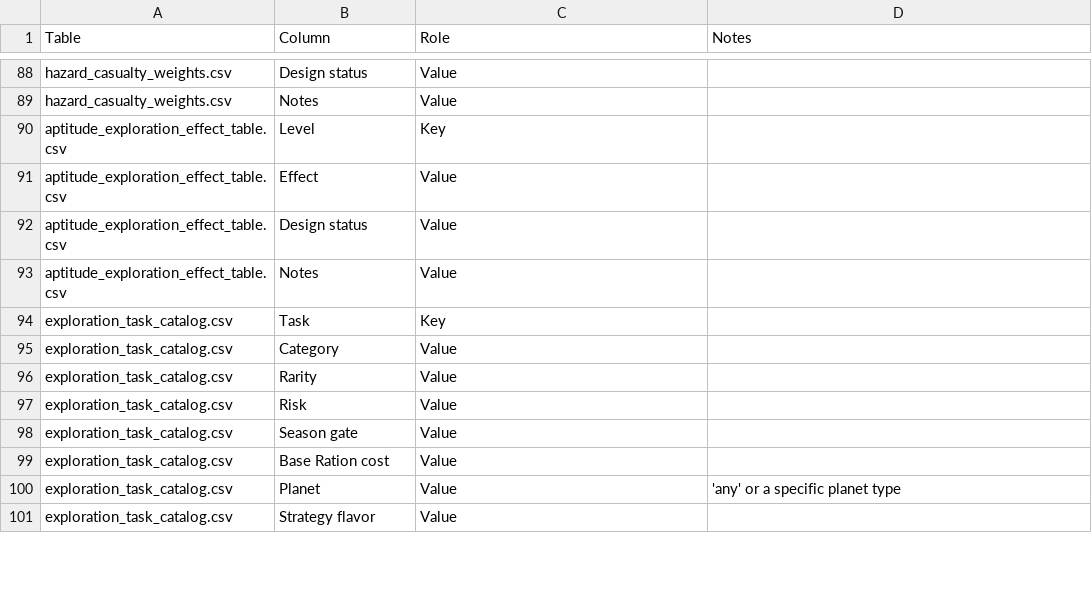
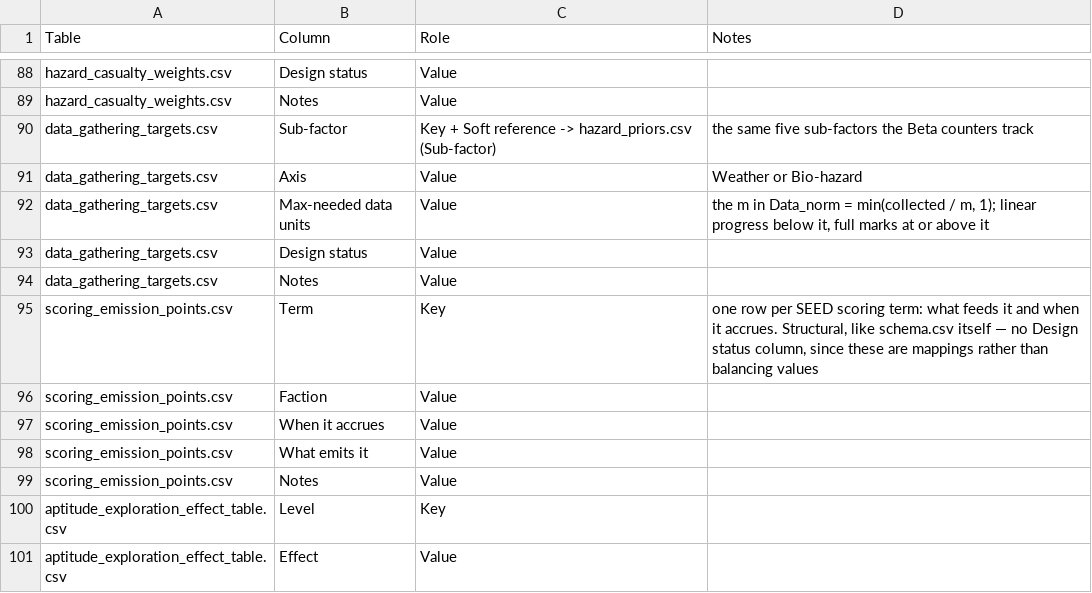
Before and after one commit to Kirkules/exofarm-vibe, a CSV file: full_design/data/schema.csv, drawn as a sheet; only a part is shown, gaps mark what is left out; the shorter side is filled out with more unchanged rows; the diff names each change by its address in the sheet, - before the commit and + after, or states it on an @@ line.

```diff
--- a/full_design/data/schema.csv
+++ b/full_design/data/schema.csv
+row 90: data_gathering_targets.csv | Sub-factor | Key + Soft reference -> hazard_priors.csv (Sub-factor) | the same five sub-factors the Beta counters track
+row 91: data_gathering_targets.csv | Axis | Value | Weather or Bio-hazard
+row 92: data_gathering_targets.csv | Max-needed data units | Value | the m in Data_norm = min(collected / m, 1); linear progress below it, full marks at or above it
+row 93: data_gathering_targets.csv | Design status | Value
+row 94: data_gathering_targets.csv | Notes | Value
+row 95: scoring_emission_points.csv | Term | Key | one row per SEED scoring term: what feeds it and when it accrues. Structural, like schema.csv itself — no Design status column, since these are mappings rather than balancing values
+row 96: scoring_emission_points.csv | Faction | Value
+row 97: scoring_emission_points.csv | When it accrues | Value
+row 98: scoring_emission_points.csv | What emits it | Value
+row 99: scoring_emission_points.csv | Notes | Value
```
Also changed, not shown: full_design/data/misc_balancing_values.csv, 5 other files.
